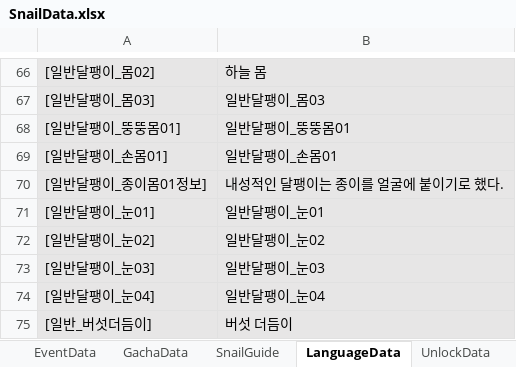
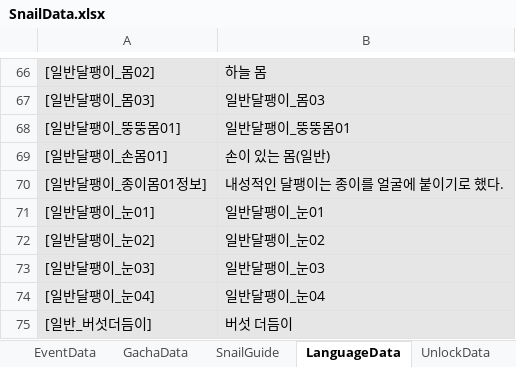
Before and after one commit to dengu97/SnailProject, an Excel workbook: SnailData.xlsx, sheet LanguageData, drawn as a sheet; only a part is shown, gaps mark what is left out; values as stored, in another font and other column widths than the file's, no borders; the diff covers the shown part only; the diff names each change by its address in the sheet, - before the commit and + after, or states it on an @@ line.

```diff
--- a/SnailData.xlsx (sheet LanguageData)
+++ b/SnailData.xlsx (sheet LanguageData)
-B69: 일반달팽이_손몸01
+B69: 손이 있는 몸(일반)
```
Also changed, not shown: 26 added rows elsewhere in this sheet, sheet PartsData, sheet SnailGuide, 42 other files.
